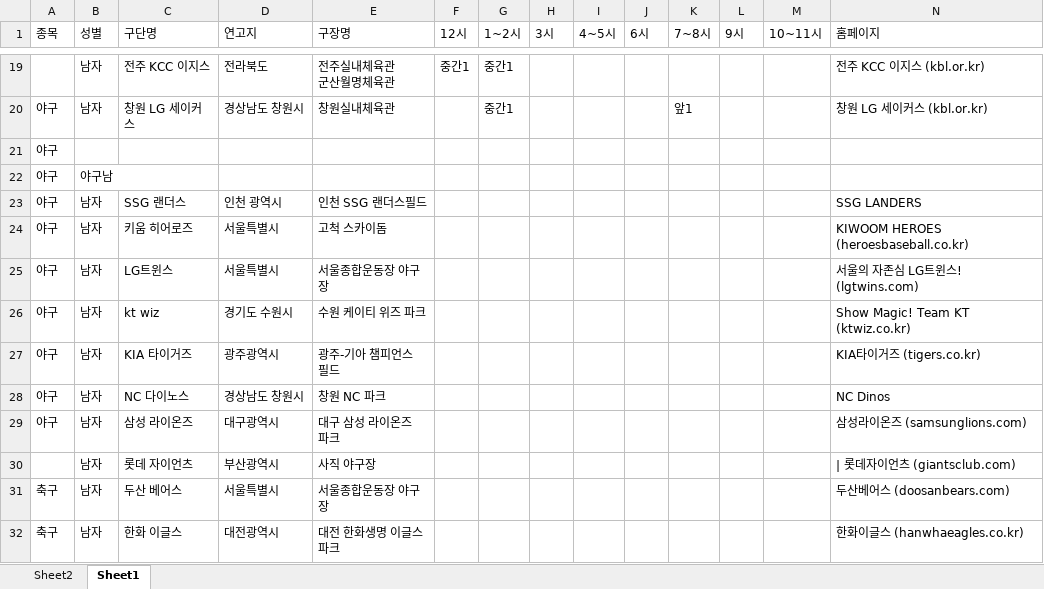
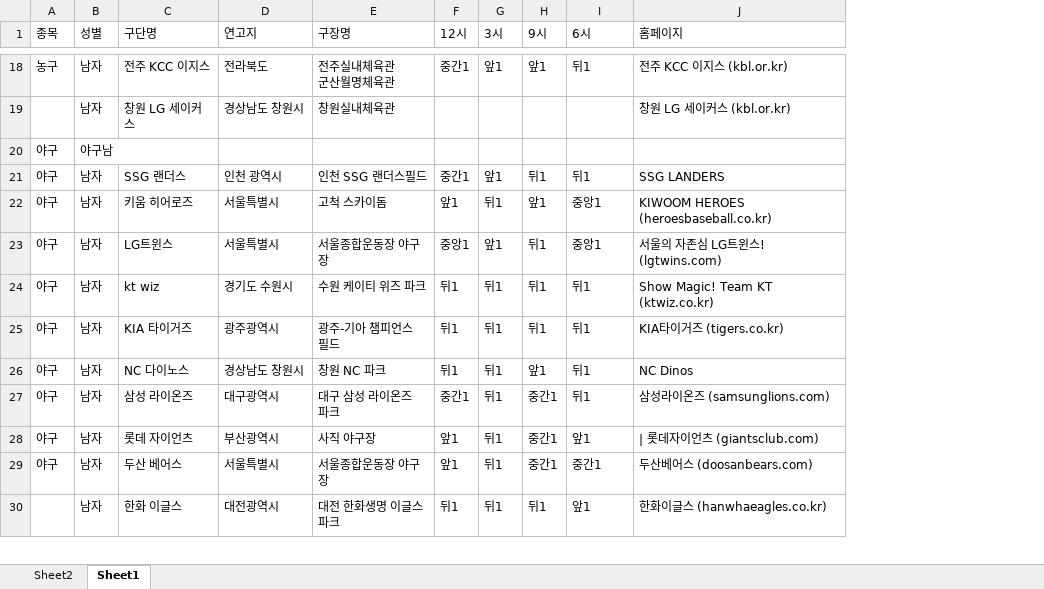
Before and after one commit to revten/final-project-sports-view-community, an Excel workbook: src/main/webapp/resources/final_img_file/구장사진.xlsx, sheet Sheet1, drawn as a sheet; only a part is shown, gaps mark what is left out; values as stored, in another font and other column widths than the file's, no cell formats; removed rows and columns are numbered as before the commit, all else as after; the diff covers the shown part only; the diff names each change by its address in the sheet, - before the commit and + after, or states it on an @@ line.

```diff
--- a/src/main/webapp/resources/final_img_file/구장사진.xlsx (sheet Sheet1)
+++ b/src/main/webapp/resources/final_img_file/구장사진.xlsx (sheet Sheet1)
-column G (1~2시), rows 19-20: 중간1 | 중간1
-column I (4~5시), empty
-column J (6시), empty
-column K (7~8시), row 20: 앞1
-I1: 10~11시
+I1: 6시
-A18 (종목): (empty)
+A18 (종목): 농구
-G18 (3시): (empty)
+G18 (3시): 앞1
-H18 (9시): (empty)
+H18 (9시): 앞1
-I18 (6시): (empty)
+I18 (6시): 뒤1
-A19 (종목): 야구
+A19 (종목): (empty)
-row 21: 야구
-F21 (12시): (empty)
+F21 (12시): 중간1
-G21 (3시): (empty)
+G21 (3시): 앞1
-H21 (9시): (empty)
+H21 (9시): 뒤1
-I21 (6시): (empty)
+I21 (6시): 뒤1
-F22 (12시): (empty)
+F22 (12시): 앞1
-G22 (3시): (empty)
+G22 (3시): 뒤1
-H22 (9시): (empty)
+H22 (9시): 앞1
-I22:I23 (6시): (empty)
+I22:I23 (6시): 중앙1
-F23 (12시): (empty)
+F23 (12시): 중앙1
-G23 (3시): (empty)
+G23 (3시): 앞1
-H23:H25 (9시): (empty)
+H23:H25 (9시): 뒤1
-F24:F26 (12시): (empty)
+F24:F26 (12시): 뒤1
-G24:G30 (3시): (empty)
+G24:G30 (3시): 뒤1
-I24:I27 (6시): (empty)
+I24:I27 (6시): 뒤1
-H26 (9시): (empty)
+H26 (9시): 앞1
-F27 (12시): (empty)
+F27 (12시): 중간1
-H27:H29 (9시): (empty)
+H27:H29 (9시): 중간1
-A28 (종목): (empty)
+A28 (종목): 야구
-F28:F29 (12시): (empty)
+F28:F29 (12시): 앞1
-I28 (6시): (empty)
+I28 (6시): 앞1
-A29 (종목): 축구
+A29 (종목): 야구
-I29 (6시): (empty)
+I29 (6시): 중간1
-A30 (종목): 축구
+A30 (종목): (empty)
-F30 (12시): (empty)
+F30 (12시): 뒤1
-H30 (9시): (empty)
+H30 (9시): 뒤1
-I30 (6시): (empty)
+I30 (6시): 앞1
```
Also changed, not shown: 1 added row, 5 removed rows and 159 edited cells elsewhere in this sheet, cell formats, 2 other files.
